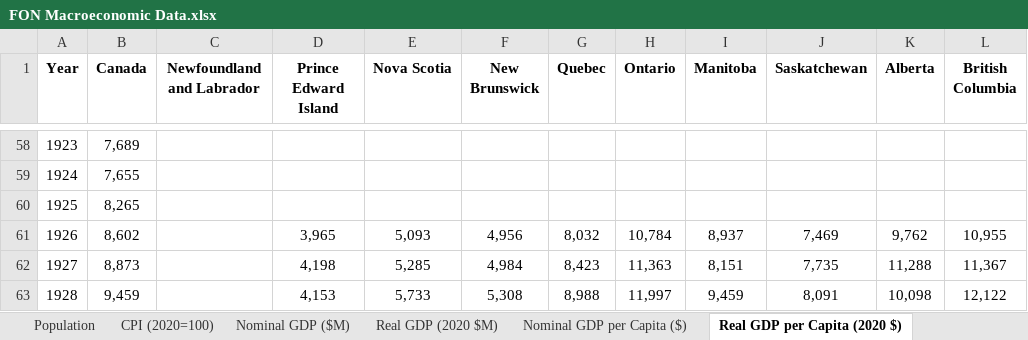
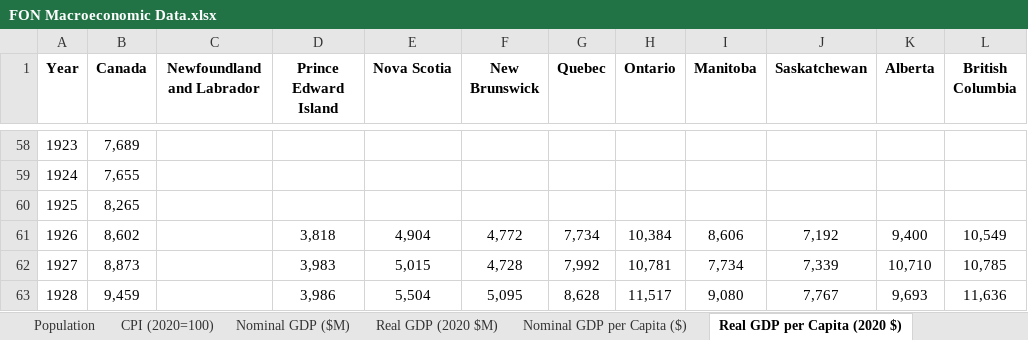
Before and after one commit to FONCanada/FONmacro, an Excel workbook: FON Macroeconomic Data.xlsx, sheet Real GDP per Capita (2020 $), drawn as a sheet; only a part is shown, gaps mark what is left out; values as stored, in another font and other column widths than the file's, no borders; the diff covers the shown part only; the diff names each change by its address in the sheet, - before the commit and + after, or states it on an @@ line.

```diff
--- a/FON Macroeconomic Data.xlsx (sheet Real GDP per Capita (2020 $))
+++ b/FON Macroeconomic Data.xlsx (sheet Real GDP per Capita (2020 $))
-D61 (Prince Edward Island): 3,965
+D61 (Prince Edward Island): 3,818
-E61 (Nova Scotia): 5,093
+E61 (Nova Scotia): 4,904
-F61 (New Brunswick): 4,956
+F61 (New Brunswick): 4,772
-G61 (Quebec): 8,032
+G61 (Quebec): 7,734
-H61 (Ontario): 10,784
+H61 (Ontario): 10,384
-I61 (Manitoba): 8,937
+I61 (Manitoba): 8,606
-J61 (Saskatchewan): 7,469
+J61 (Saskatchewan): 7,192
-K61 (Alberta): 9,762
+K61 (Alberta): 9,400
-L61 (British Columbia): 10,955
+L61 (British Columbia): 10,549
-D62 (Prince Edward Island): 4,198
+D62 (Prince Edward Island): 3,983
-E62 (Nova Scotia): 5,285
+E62 (Nova Scotia): 5,015
-F62 (New Brunswick): 4,984
+F62 (New Brunswick): 4,728
-G62 (Quebec): 8,423
+G62 (Quebec): 7,992
-H62 (Ontario): 11,363
+H62 (Ontario): 10,781
-I62 (Manitoba): 8,151
+I62 (Manitoba): 7,734
-J62 (Saskatchewan): 7,735
+J62 (Saskatchewan): 7,339
-K62 (Alberta): 11,288
+K62 (Alberta): 10,710
-L62 (British Columbia): 11,367
+L62 (British Columbia): 10,785
-D63 (Prince Edward Island): 4,153
+D63 (Prince Edward Island): 3,986
-E63 (Nova Scotia): 5,733
+E63 (Nova Scotia): 5,504
-F63 (New Brunswick): 5,308
+F63 (New Brunswick): 5,095
-G63 (Quebec): 8,988
+G63 (Quebec): 8,628
-H63 (Ontario): 11,997
+H63 (Ontario): 11,517
-I63 (Manitoba): 9,459
+I63 (Manitoba): 9,080
-J63 (Saskatchewan): 8,091
+J63 (Saskatchewan): 7,767
-K63 (Alberta): 10,098
+K63 (Alberta): 9,693
-L63 (British Columbia): 12,122
+L63 (British Columbia): 11,636
```
Also changed, not shown: 984 edited cells elsewhere in this sheet, sheet Nominal GDP per Capita ($), sheet Real GDP (2020 $M), sheet Real GDP per Worker (2020 $), sheet Nominal GDP ($M), sheet Employment, 3 other files.
